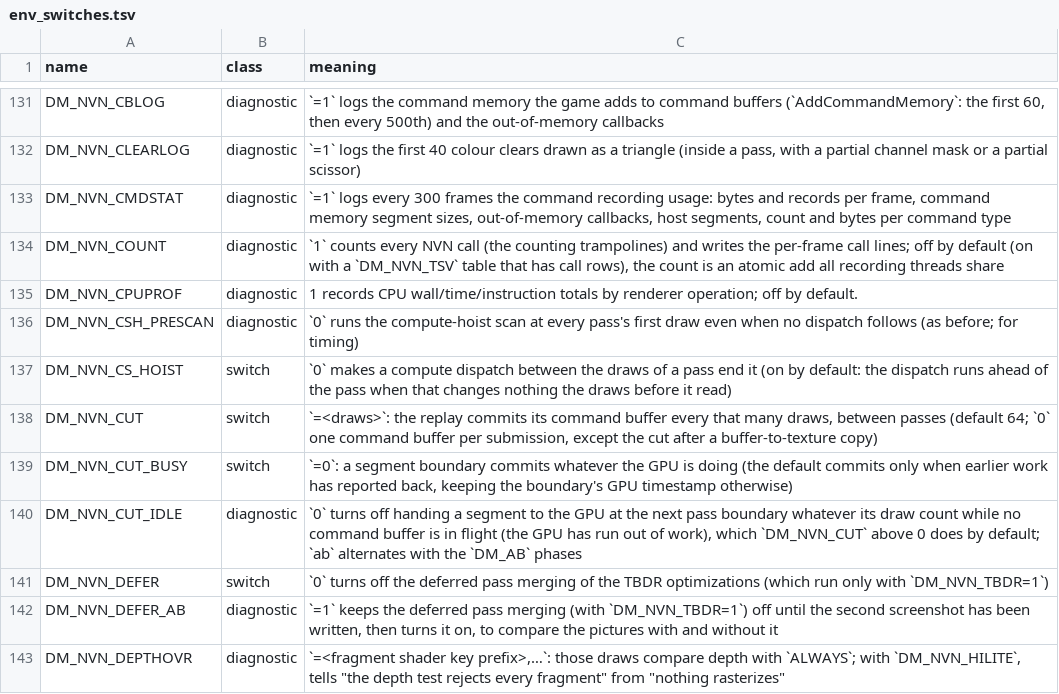
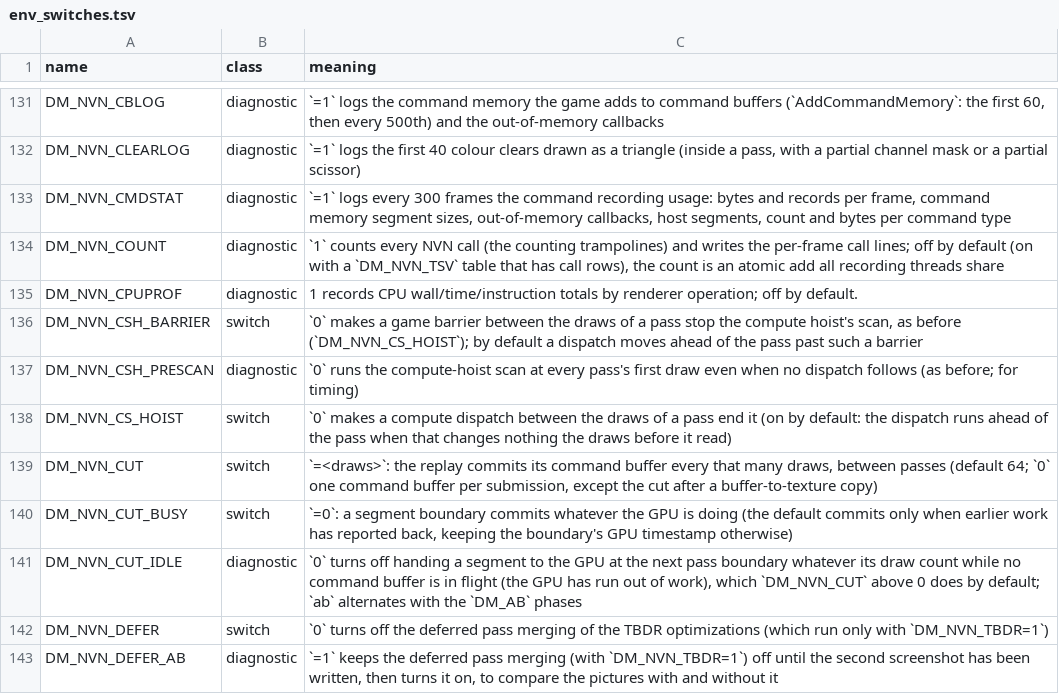
Before and after one commit to FeReuss/nxnative-oot, a TSV file: docs/env_switches.tsv, drawn as a sheet; only a part is shown, gaps mark what is left out; the shorter side is filled out with more unchanged rows.

```diff
--- a/docs/env_switches.tsv
+++ b/docs/env_switches.tsv
@@ -135,2 +135,3 @@ DM_NVN_COUNT	diagnostic	`1` counts every NVN call (the counting trampolines) and
 DM_NVN_CPUPROF	diagnostic	1 records CPU wall/time/instruction totals by renderer operation; off by default.
+DM_NVN_CSH_BARRIER	switch	`0` makes a game barrier between the draws of a pass stop the compute hoist's scan, as before (`DM_NVN_CS_HOIST`); by default a dispatch moves ahead of the pass past such a barrier
 DM_NVN_CSH_PRESCAN	diagnostic	`0` runs the compute-hoist scan at every pass's first draw even when no dispatch follows (as before; for timing)
```
